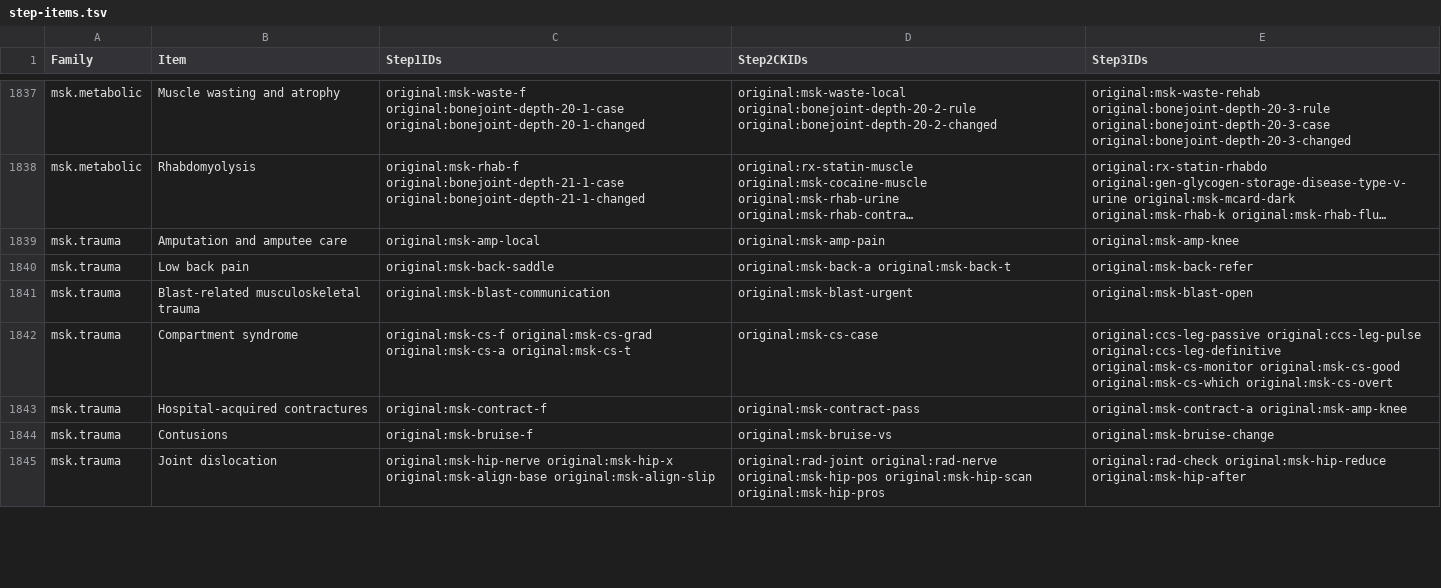
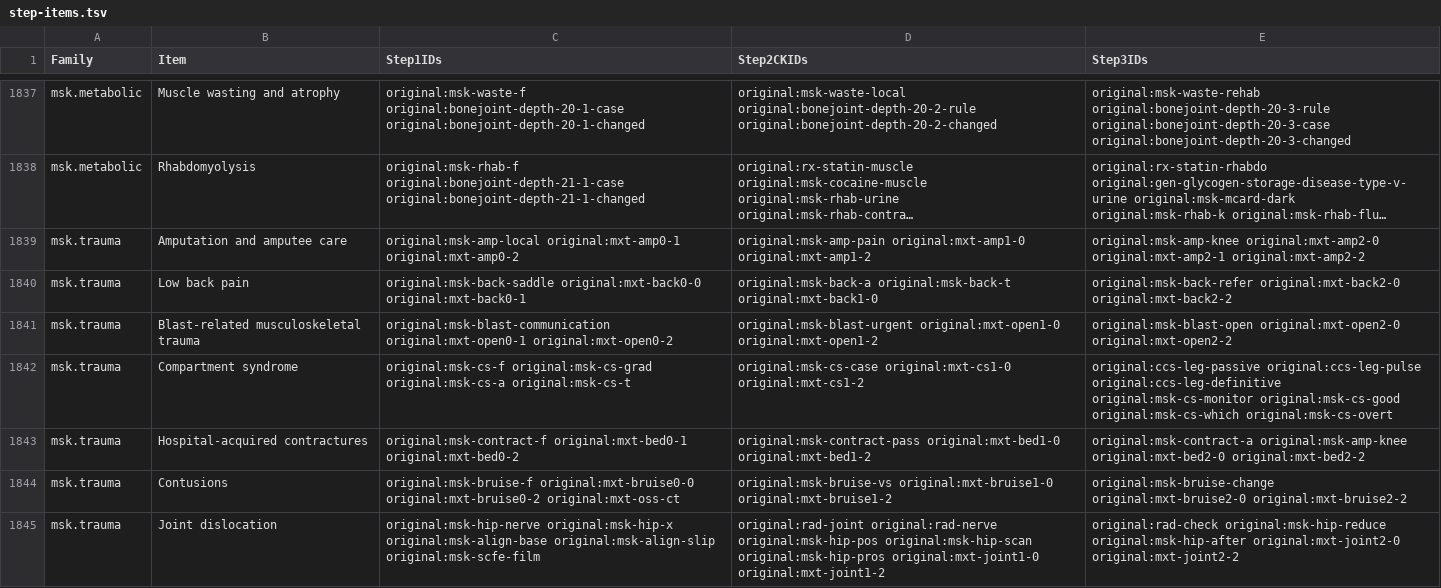
Before and after one commit to bionicles/anki, a TSV file: decks/mcat-usmle/step-items.tsv, drawn as a sheet; only a part is shown, gaps mark what is left out; long unchanged cells end in …; the diff covers the shown part only; the diff names each change by its address in the sheet, - before the commit and + after, or states it on an @@ line.

```diff
--- a/decks/mcat-usmle/step-items.tsv
+++ b/decks/mcat-usmle/step-items.tsv
-C1839 (Step1IDs): original:msk-amp-local
+C1839 (Step1IDs): original:msk-amp-local original:mxt-amp0-1 original:mxt-amp0-2
-D1839 (Step2CKIDs): original:msk-amp-pain
+D1839 (Step2CKIDs): original:msk-amp-pain original:mxt-amp1-0 original:mxt-amp1-2
-E1839 (Step3IDs): original:msk-amp-knee
+E1839 (Step3IDs): original:msk-amp-knee original:mxt-amp2-0 original:mxt-amp2-1 original:mxt-amp2-2
-C1840 (Step1IDs): original:msk-back-saddle
+C1840 (Step1IDs): original:msk-back-saddle original:mxt-back0-0 original:mxt-back0-1
-D1840 (Step2CKIDs): original:msk-back-a original:msk-back-t
+D1840 (Step2CKIDs): original:msk-back-a original:msk-back-t original:mxt-back1-0
-E1840 (Step3IDs): original:msk-back-refer
+E1840 (Step3IDs): original:msk-back-refer original:mxt-back2-0 original:mxt-back2-2
-C1841 (Step1IDs): original:msk-blast-communication
+C1841 (Step1IDs): original:msk-blast-communication original:mxt-open0-1 original:mxt-open0-2
-D1841 (Step2CKIDs): original:msk-blast-urgent
+D1841 (Step2CKIDs): original:msk-blast-urgent original:mxt-open1-0 original:mxt-open1-2
-E1841 (Step3IDs): original:msk-blast-open
+E1841 (Step3IDs): original:msk-blast-open original:mxt-open2-0 original:mxt-open2-2
-D1842 (Step2CKIDs): original:msk-cs-case
+D1842 (Step2CKIDs): original:msk-cs-case original:mxt-cs1-0 original:mxt-cs1-2
-C1843 (Step1IDs): original:msk-contract-f
+C1843 (Step1IDs): original:msk-contract-f original:mxt-bed0-1 original:mxt-bed0-2
-D1843 (Step2CKIDs): original:msk-contract-pass
+D1843 (Step2CKIDs): original:msk-contract-pass original:mxt-bed1-0 original:mxt-bed1-2
-E1843 (Step3IDs): original:msk-contract-a original:msk-amp-knee
+E1843 (Step3IDs): original:msk-contract-a original:msk-amp-knee original:mxt-bed2-0 original:mxt-bed2-2
-C1844 (Step1IDs): original:msk-bruise-f
+C1844 (Step1IDs): original:msk-bruise-f original:mxt-bruise0-0 original:mxt-bruise0-2 original:mxt-oss-ct
-D1844 (Step2CKIDs): original:msk-bruise-vs
+D1844 (Step2CKIDs): original:msk-bruise-vs original:mxt-bruise1-0 original:mxt-bruise1-2
-E1844 (Step3IDs): original:msk-bruise-change
+E1844 (Step3IDs): original:msk-bruise-change original:mxt-bruise2-0 original:mxt-bruise2-2
-C1845 (Step1IDs): …original:msk-align-base original:msk-align-slip
+C1845 (Step1IDs): …original:msk-align-base original:msk-align-slip original:msk-scfe-film
-D1845 (Step2CKIDs): …original:msk-hip-scan original:msk-hip-pros
+D1845 (Step2CKIDs): …original:msk-hip-scan original:msk-hip-pros original:mxt-joint1-0 original:mxt-joint1-2
-E1845 (Step3IDs): …original:msk-hip-reduce original:msk-hip-after
+E1845 (Step3IDs): …original:msk-hip-reduce original:msk-hip-after original:mxt-joint2-0 original:mxt-joint2-2
```
Also changed, not shown: 46 edited cells elsewhere in this file, decks/mcat-usmle/imaging.tsv, decks/mcat-usmle/mcat-transfer.tsv, 34 other files.
